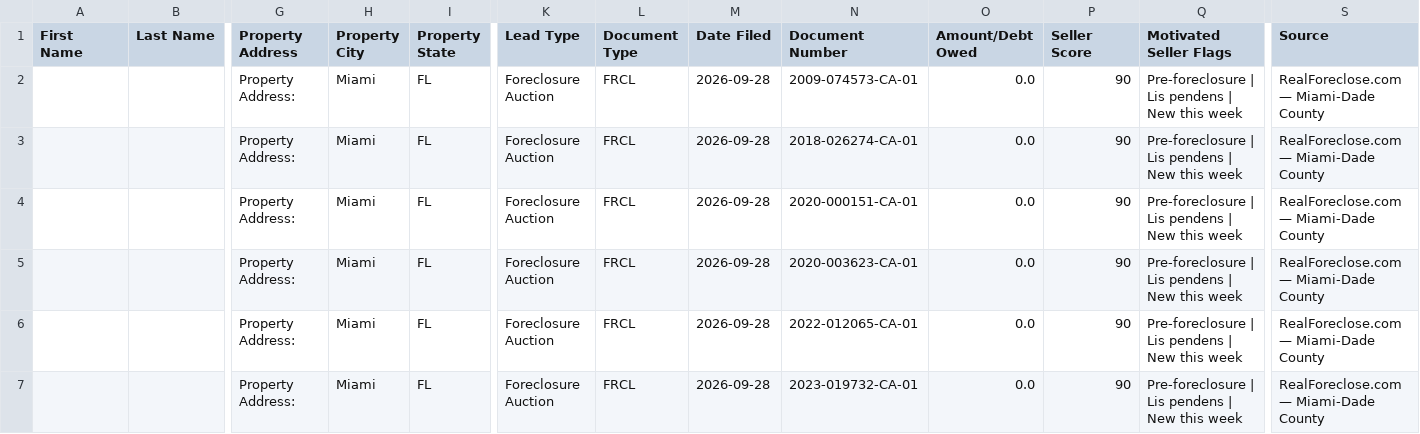
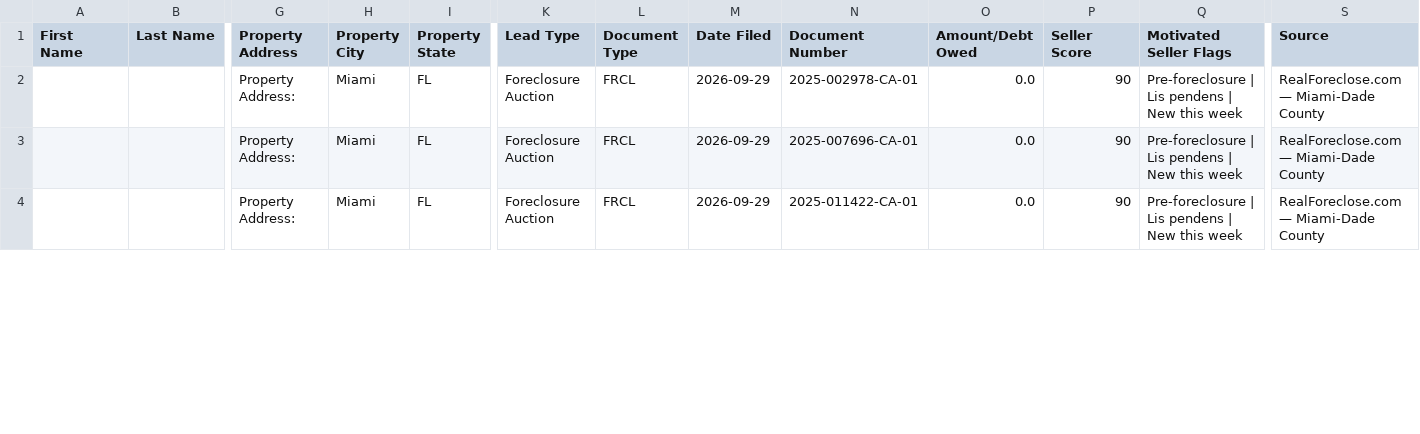
Before and after one commit to dwd1234-a11y/Miami-Dade---Intel, a CSV file: data/ghl_export.csv, drawn as a sheet; only a part is shown, gaps mark what is left out; removed rows and columns are numbered as before the commit, all else as after; rows hold the shown columns only; the diff covers the shown part only; the diff names each change by its address in the sheet, - before the commit and + after, or states it on an @@ line.

```diff
--- a/data/ghl_export.csv
+++ b/data/ghl_export.csv
-M2:M3 (Date Filed): 2026-09-28
+M2:M3 (Date Filed): 2026-09-29
-N2 (Document Number): 2009-074573-CA-01
+N2 (Document Number): 2025-002978-CA-01
-N3 (Document Number): 2018-026274-CA-01
+N3 (Document Number): 2025-007696-CA-01
-row 4:  |  | Property Address: | Miami | FL | Foreclosure Auction | FRCL | 2026-09-28 | 2020-000151-CA-01 | 0.0 | 90 | Pre-foreclosure | Lis pendens | New this week | RealForeclose.com — Miami-Dade County
-row 5:  |  | Property Address: | Miami | FL | Foreclosure Auction | FRCL | 2026-09-28 | 2020-003623-CA-01 | 0.0 | 90 | Pre-foreclosure | Lis pendens | New this week | RealForeclose.com — Miami-Dade County
-M4 (Date Filed): 2026-09-28
+M4 (Date Filed): 2026-09-29
-N4 (Document Number): 2022-012065-CA-01
+N4 (Document Number): 2025-011422-CA-01
-row 7:  |  | Property Address: | Miami | FL | Foreclosure Auction | FRCL | 2026-09-28 | 2023-019732-CA-01 | 0.0 | 90 | Pre-foreclosure | Lis pendens | New this week | RealForeclose.com — Miami-Dade County
```
Also changed, not shown: 1 removed row and 8 edited cells elsewhere in this file, 2 other files.
